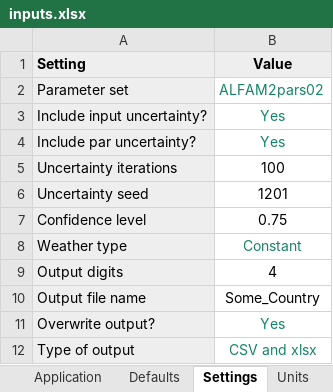
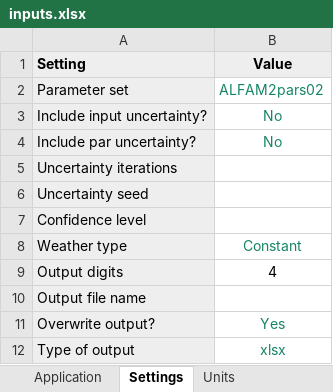
Before and after one commit to sashahafner/ALFAMI, an Excel workbook: inputs/inputs.xlsx, sheet Settings, drawn as a sheet; values as stored, in another font and other column widths than the file's, no borders; the diff names each change by its address in the sheet, - before the commit and + after, or states it on an @@ line.

```diff
--- a/inputs/inputs.xlsx (sheet Settings)
+++ b/inputs/inputs.xlsx (sheet Settings)
-B3:B4 (Value): Yes
+B3:B4 (Value): No
-B5 (Value): 100
+B5 (Value): (empty)
-B6 (Value): 1201
+B6 (Value): (empty)
-B7 (Value): 0.75
+B7 (Value): (empty)
-B10 (Value): Some_Country
+B10 (Value): (empty)
-B12 (Value): CSV and xlsx
+B12 (Value): xlsx
```
Also changed, not shown: sheet Application, sheet Slurry composition, sheet Locations, sheet Instructions, sheet Uncertainty, sheet Defaults, other sheet tabs, 13 other files.
